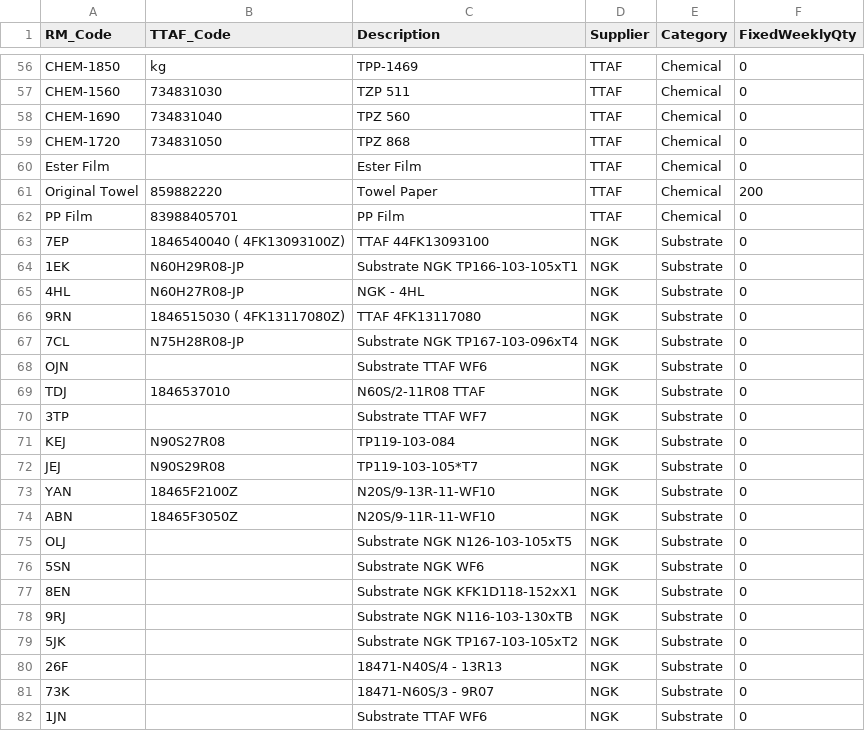
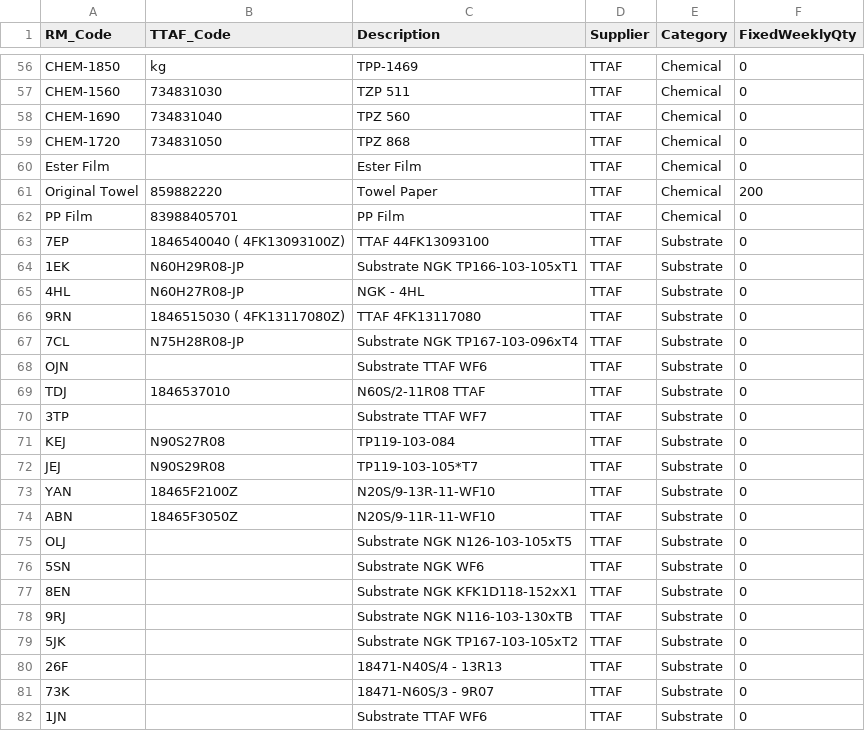
Before and after one commit to 37310b13-collab/new-soh-sheet-project, a CSV file: data/masters/rm_master.csv, drawn as a sheet; only a part is shown, gaps mark what is left out.

```diff
--- a/data/masters/rm_master.csv
+++ b/data/masters/rm_master.csv
@@ -62,21 +62,21 @@ Original Towel,859882220,Towel Paper,TTAF,Chemical,200
 PP Film,83988405701,PP Film,TTAF,Chemical,0
-7EP,1846540040 ( 4FK13093100Z),TTAF 44FK13093100,NGK,Substrate,0
-1EK,N60H29R08-JP,Substrate NGK TP166-103-105xT1,NGK,Substrate,0
-4HL,N60H27R08-JP,NGK - 4HL,NGK,Substrate,0
-9RN,1846515030 ( 4FK13117080Z),TTAF 4FK13117080,NGK,Substrate,0
-7CL,N75H28R08-JP,Substrate NGK TP167-103-096xT4,NGK,Substrate,0
-OJN,,Substrate TTAF WF6,NGK,Substrate,0
-TDJ,1846537010,N60S/2-11R08 TTAF,NGK,Substrate,0
-3TP,,Substrate TTAF WF7,NGK,Substrate,0
-KEJ,N90S27R08,TP119-103-084,NGK,Substrate,0
-JEJ,N90S29R08,TP119-103-105*T7,NGK,Substrate,0
-YAN,18465F2100Z,N20S/9-13R-11-WF10,NGK,Substrate,0
-ABN,18465F3050Z,N20S/9-11R-11-WF10,NGK,Substrate,0
-OLJ,,Substrate NGK N126-103-105xT5,NGK,Substrate,0
-5SN,,Substrate NGK WF6,NGK,Substrate,0
-8EN,,Substrate NGK KFK1D118-152xX1,NGK,Substrate,0
-9RJ,,Substrate NGK N116-103-130xTB,NGK,Substrate,0
-5JK,,Substrate NGK TP167-103-105xT2,NGK,Substrate,0
-26F,,18471-N40S/4 - 13R13,NGK,Substrate,0
-73K,,18471-N60S/3 - 9R07,NGK,Substrate,0
-1JN,,Substrate TTAF WF6,NGK,Substrate,0
+7EP,1846540040 ( 4FK13093100Z),TTAF 44FK13093100,TTAF,Substrate,0
+1EK,N60H29R08-JP,Substrate NGK TP166-103-105xT1,TTAF,Substrate,0
+4HL,N60H27R08-JP,NGK - 4HL,TTAF,Substrate,0
+9RN,1846515030 ( 4FK13117080Z),TTAF 4FK13117080,TTAF,Substrate,0
+7CL,N75H28R08-JP,Substrate NGK TP167-103-096xT4,TTAF,Substrate,0
+OJN,,Substrate TTAF WF6,TTAF,Substrate,0
+TDJ,1846537010,N60S/2-11R08 TTAF,TTAF,Substrate,0
+3TP,,Substrate TTAF WF7,TTAF,Substrate,0
+KEJ,N90S27R08,TP119-103-084,TTAF,Substrate,0
+JEJ,N90S29R08,TP119-103-105*T7,TTAF,Substrate,0
+YAN,18465F2100Z,N20S/9-13R-11-WF10,TTAF,Substrate,0
+ABN,18465F3050Z,N20S/9-11R-11-WF10,TTAF,Substrate,0
+OLJ,,Substrate NGK N126-103-105xT5,TTAF,Substrate,0
+5SN,,Substrate NGK WF6,TTAF,Substrate,0
+8EN,,Substrate NGK KFK1D118-152xX1,TTAF,Substrate,0
+9RJ,,Substrate NGK N116-103-130xTB,TTAF,Substrate,0
+5JK,,Substrate NGK TP167-103-105xT2,TTAF,Substrate,0
+26F,,18471-N40S/4 - 13R13,TTAF,Substrate,0
+73K,,18471-N60S/3 - 9R07,TTAF,Substrate,0
+1JN,,Substrate TTAF WF6,TTAF,Substrate,0
```
Also changed, not shown: 3 other files.
